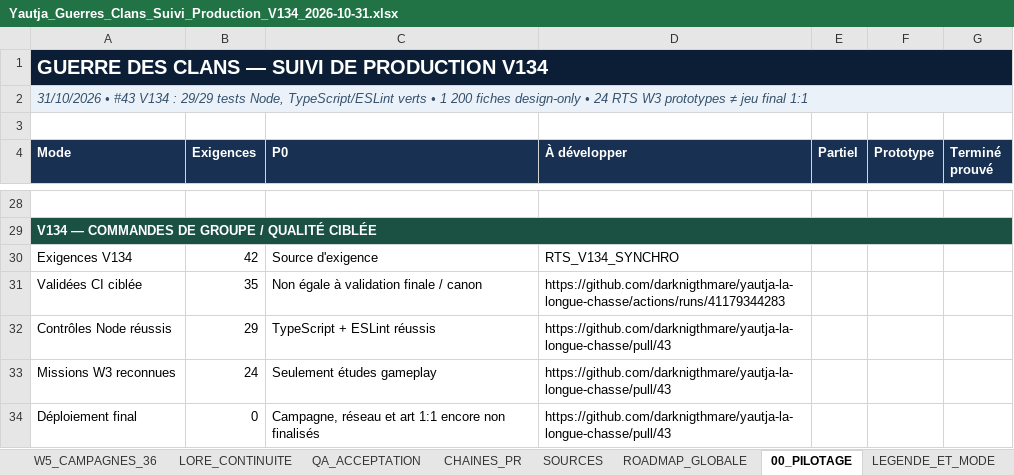
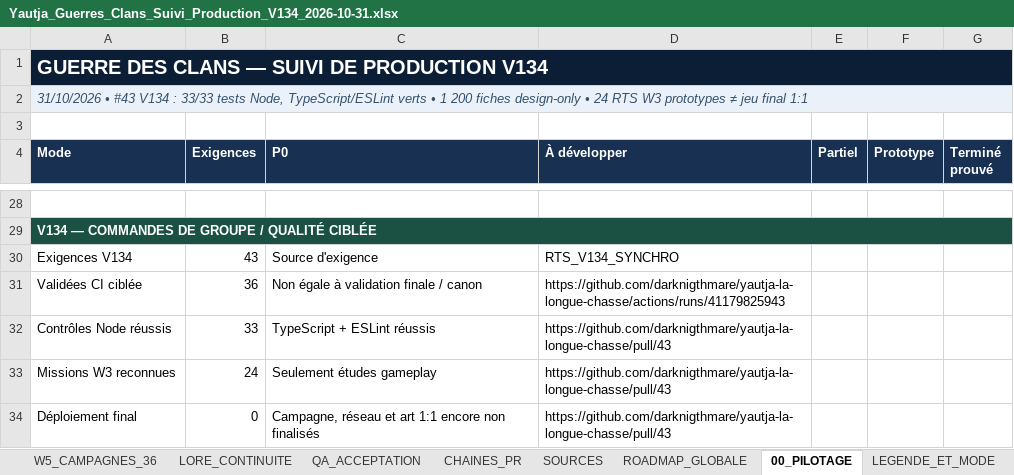
Before and after one commit to darknigthmare/yautja-la-longue-chasse, an Excel workbook: docs/clan-war-v134/Yautja_Guerres_Clans_Suivi_Production_V134_2026-10-31.xlsx, sheet 00_PILOTAGE, drawn as a sheet; only a part is shown, gaps mark what is left out; values as stored, in another font and other column widths than the file's, no borders; charts and pictures not drawn; the diff names each change by its address in the sheet, - before the commit and + after, or states it on an @@ line.

```diff
--- a/docs/clan-war-v134/Yautja_Guerres_Clans_Suivi_Production_V134_2026-10-31.xlsx (sheet 00_PILOTAGE)
+++ b/docs/clan-war-v134/Yautja_Guerres_Clans_Suivi_Production_V134_2026-10-31.xlsx (sheet 00_PILOTAGE)
-A2 (Mode): …V134 : 29/29 tests Node,…
+A2 (Mode): …V134 : 33/33 tests Node,…
-B30 (Exigences): 42
+B30 (Exigences): 43
-B31 (Exigences): 35
+B31 (Exigences): 36
-D31 (À développer): https://github.com/darknigthmare/yautja-la-longue-chasse/actions/runs/41179344283
+D31 (À développer): https://github.com/darknigthmare/yautja-la-longue-chasse/actions/runs/41179825943
-B32 (Exigences): 29
+B32 (Exigences): 33
```
Also changed, not shown: sheet RTS_V134_SYNCHRO, sheet QA_ACCEPTATION, sheet RTS, sheet SOURCES, charts or pictures, 2 other files.
